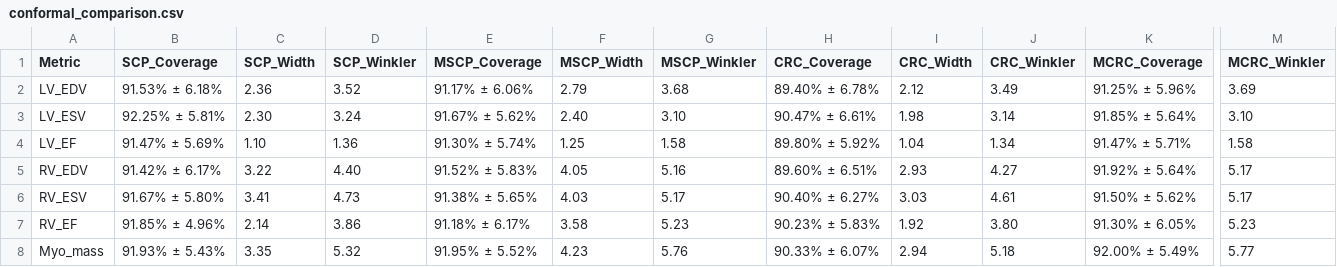
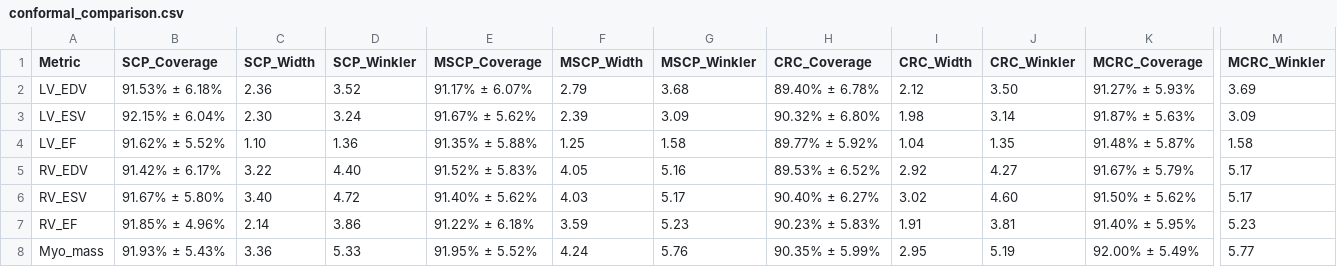
Before and after one commit to hung2725/NCKH, a CSV file: results/conformal_comparison.csv, drawn as a sheet; only a part is shown, gaps mark what is left out; the diff names each change by its address in the sheet, - before the commit and + after, or states it on an @@ line.

```diff
--- a/results/conformal_comparison.csv
+++ b/results/conformal_comparison.csv
-E2 (MSCP_Coverage): 91.17% ± 6.06%
+E2 (MSCP_Coverage): 91.17% ± 6.07%
-J2 (CRC_Winkler): 3.49
+J2 (CRC_Winkler): 3.50
-K2 (MCRC_Coverage): 91.25% ± 5.96%
+K2 (MCRC_Coverage): 91.27% ± 5.93%
-B3 (SCP_Coverage): 92.25% ± 5.81%
+B3 (SCP_Coverage): 92.15% ± 6.04%
-F3 (MSCP_Width): 2.40
+F3 (MSCP_Width): 2.39
-G3 (MSCP_Winkler): 3.10
+G3 (MSCP_Winkler): 3.09
-H3 (CRC_Coverage): 90.47% ± 6.61%
+H3 (CRC_Coverage): 90.32% ± 6.80%
-K3 (MCRC_Coverage): 91.85% ± 5.64%
+K3 (MCRC_Coverage): 91.87% ± 5.63%
-M3 (MCRC_Winkler): 3.10
+M3 (MCRC_Winkler): 3.09
-B4 (SCP_Coverage): 91.47% ± 5.69%
+B4 (SCP_Coverage): 91.62% ± 5.52%
-E4 (MSCP_Coverage): 91.30% ± 5.74%
+E4 (MSCP_Coverage): 91.35% ± 5.88%
-H4 (CRC_Coverage): 89.80% ± 5.92%
+H4 (CRC_Coverage): 89.77% ± 5.92%
-J4 (CRC_Winkler): 1.34
+J4 (CRC_Winkler): 1.35
-K4 (MCRC_Coverage): 91.47% ± 5.71%
+K4 (MCRC_Coverage): 91.48% ± 5.87%
-H5 (CRC_Coverage): 89.60% ± 6.51%
+H5 (CRC_Coverage): 89.53% ± 6.52%
-I5 (CRC_Width): 2.93
+I5 (CRC_Width): 2.92
-K5 (MCRC_Coverage): 91.92% ± 5.64%
+K5 (MCRC_Coverage): 91.67% ± 5.79%
-C6 (SCP_Width): 3.41
+C6 (SCP_Width): 3.40
-D6 (SCP_Winkler): 4.73
+D6 (SCP_Winkler): 4.72
-E6 (MSCP_Coverage): 91.38% ± 5.65%
+E6 (MSCP_Coverage): 91.40% ± 5.62%
-I6 (CRC_Width): 3.03
+I6 (CRC_Width): 3.02
-J6 (CRC_Winkler): 4.61
+J6 (CRC_Winkler): 4.60
-E7 (MSCP_Coverage): 91.18% ± 6.17%
+E7 (MSCP_Coverage): 91.22% ± 6.18%
-F7 (MSCP_Width): 3.58
+F7 (MSCP_Width): 3.59
-I7 (CRC_Width): 1.92
+I7 (CRC_Width): 1.91
-J7 (CRC_Winkler): 3.80
+J7 (CRC_Winkler): 3.81
-K7 (MCRC_Coverage): 91.30% ± 6.05%
+K7 (MCRC_Coverage): 91.40% ± 5.95%
-C8 (SCP_Width): 3.35
+C8 (SCP_Width): 3.36
-D8 (SCP_Winkler): 5.32
+D8 (SCP_Winkler): 5.33
-F8 (MSCP_Width): 4.23
+F8 (MSCP_Width): 4.24
-H8 (CRC_Coverage): 90.33% ± 6.07%
+H8 (CRC_Coverage): 90.35% ± 5.99%
-I8 (CRC_Width): 2.94
+I8 (CRC_Width): 2.95
-J8 (CRC_Winkler): 5.18
+J8 (CRC_Winkler): 5.19
```
Also changed, not shown: results/acdc_metrics.csv, 16 other files.
